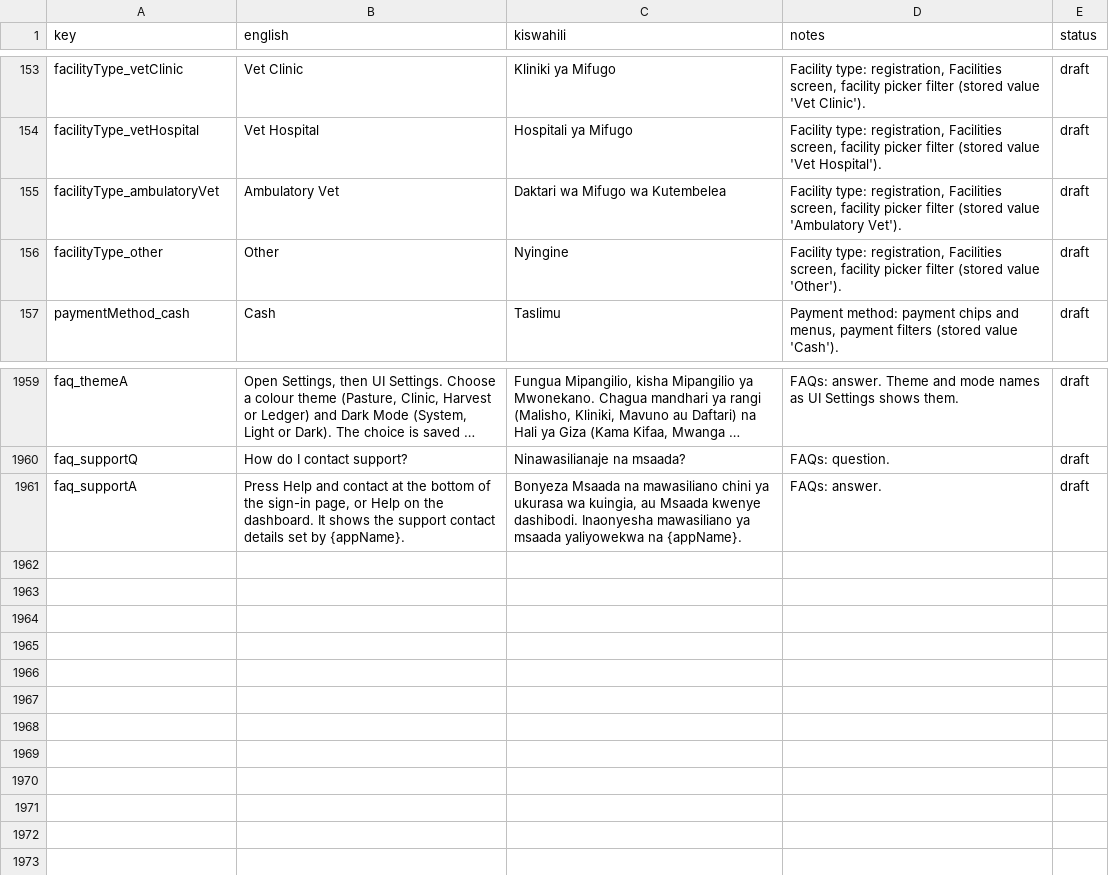
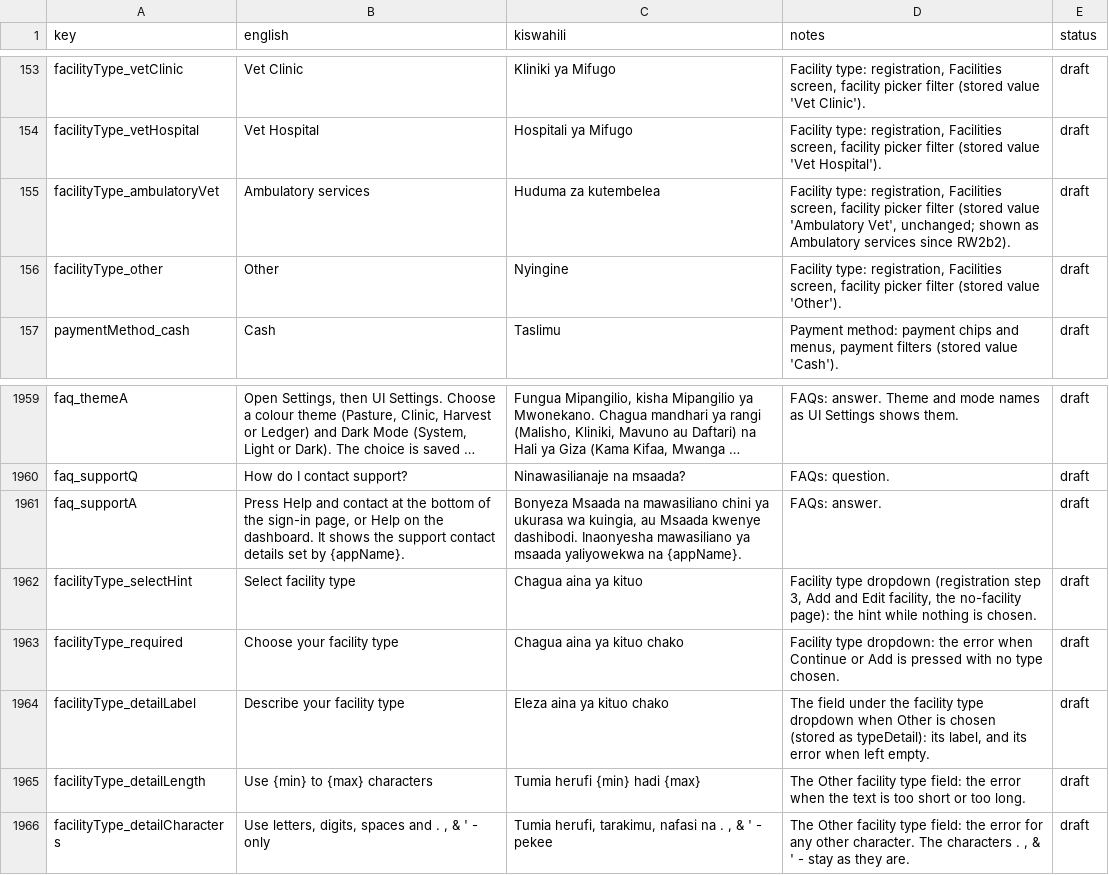
Before and after one commit to shanelvmi/VetBiz-Pro, a CSV file: docs/kiswahili_review.csv, drawn as a sheet; only a part is shown, gaps mark what is left out; long unchanged cells end in ….

```diff
--- a/docs/kiswahili_review.csv
+++ b/docs/kiswahili_review.csv
@@ -154,3 +154,3 @@ facilityType_vetClinic,Vet Clinic,Kliniki ya Mifugo,"Facility type: registration
 facilityType_vetHospital,Vet Hospital,Hospitali ya Mifugo,"Facility type: registration, Facilities screen, facility picker filter (stored value 'Vet Hospital').",draft
-facilityType_ambulatoryVet,Ambulatory Vet,Daktari wa Mifugo wa Kutembelea,"Facility type: registration, Facilities screen, facility picker filter (stored value 'Ambulatory Vet').",draft
+facilityType_ambulatoryVet,Ambulatory services,Huduma za kutembelea,"Facility type: registration, Facilities screen, facility picker filter (stored value 'Ambulatory Vet', unchanged; shown as Ambulatory services since RW2b2).",draft
 facilityType_other,Other,Nyingine,"Facility type: registration, Facilities screen, facility picker filter (stored value 'Other').",draft
@@ -1967 +1967,6 @@ faq_supportQ,How do I contact support?,Ninawasilianaje na msaada?,FAQs: question
 faq_supportA,"Press Help and contact at the bottom of the sign-in page, or Help on the dashboard. It shows the support contact details set by {appName}.","Bonyeza Msaada na mawasiliano chini ya ukurasa wa kuingia, au Msaada kwenye dashibodi. Inaonyesha mawasiliano ya msaada yaliyowekwa na {appName}.",FAQs: answer.,draft
+facilityType_selectHint,Select facility type,Chagua aina ya kituo,"Facility type dropdown (registration step 3, Add and Edit facility, the no-facility page): the hint while nothing is chosen.",draft
+facilityType_required,Choose your facility type,Chagua aina ya kituo chako,Facility type dropdown: the error when Continue or Add is pressed with no type chosen.,draft
+facilityType_detailLabel,Describe your facility type,Eleza aina ya kituo chako,"The field under the facility type dropdown when Other is chosen (stored as typeDetail): its label, and its error when left empty.",draft
+facilityType_detailLength,Use {min} to {max} characters,Tumia herufi {min} hadi {max},The Other facility type field: the error when the text is too short or too long.,draft
+facilityType_detailCharacters,"Use letters, digits, spaces and . , & ' - only","Tumia herufi, tarakimu, nafasi na . , & ' - pekee","The Other facility type field: the error for any other character. The characters . , & ' - stay as they are.",draft
```
Also changed, not shown: 4 other files.
